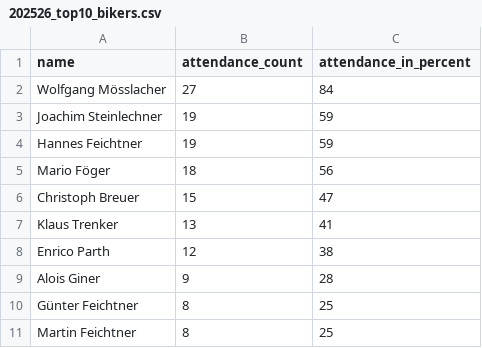
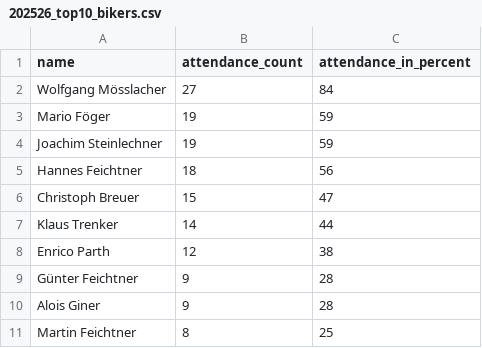
Before and after one commit to dugi42/hct.github.io, a CSV file: public/202526_season/gold/202526_top10_bikers.csv, drawn as a sheet.

```diff
--- a/public/202526_season/gold/202526_top10_bikers.csv
+++ b/public/202526_season/gold/202526_top10_bikers.csv
@@ -2,10 +2,10 @@ name,attendance_count,attendance_in_percent
 Wolfgang Mösslacher,27,84
+Mario Föger,19,59
 Joachim Steinlechner,19,59
-Hannes Feichtner,19,59
-Mario Föger,18,56
+Hannes Feichtner,18,56
 Christoph Breuer,15,47
-Klaus Trenker,13,41
+Klaus Trenker,14,44
 Enrico Parth,12,38
+Günter Feichtner,9,28
 Alois Giner,9,28
-Günter Feichtner,8,25
 Martin Feichtner,8,25
```
Also changed, not shown: 1 other file.
